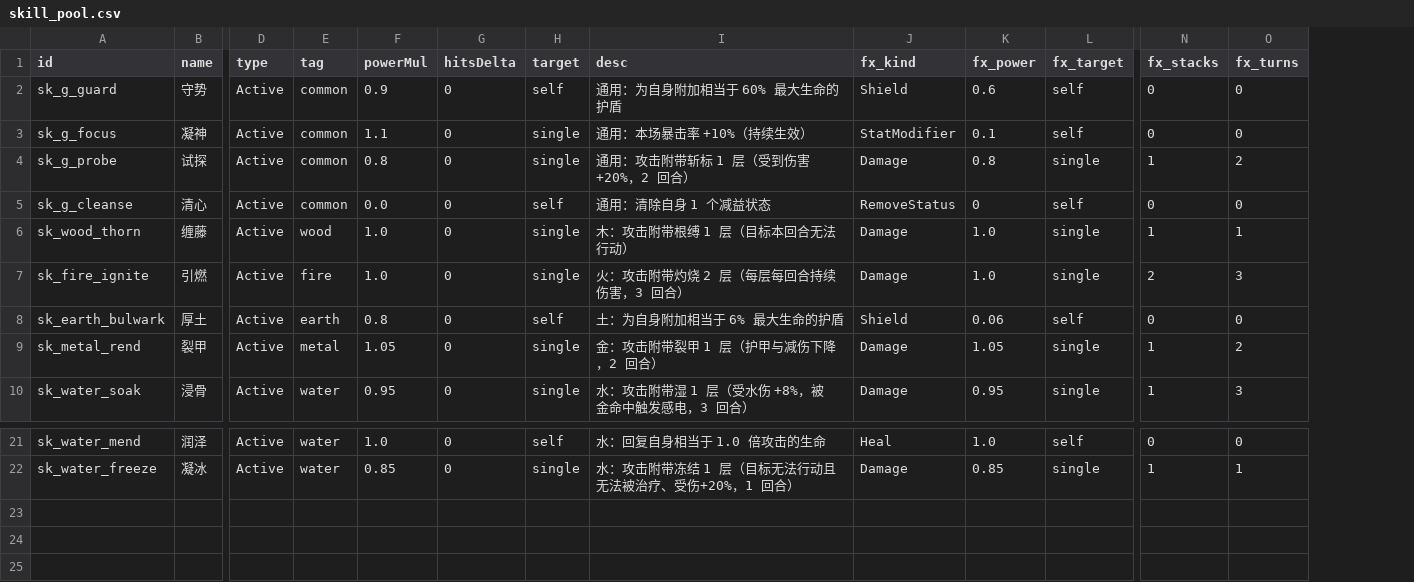
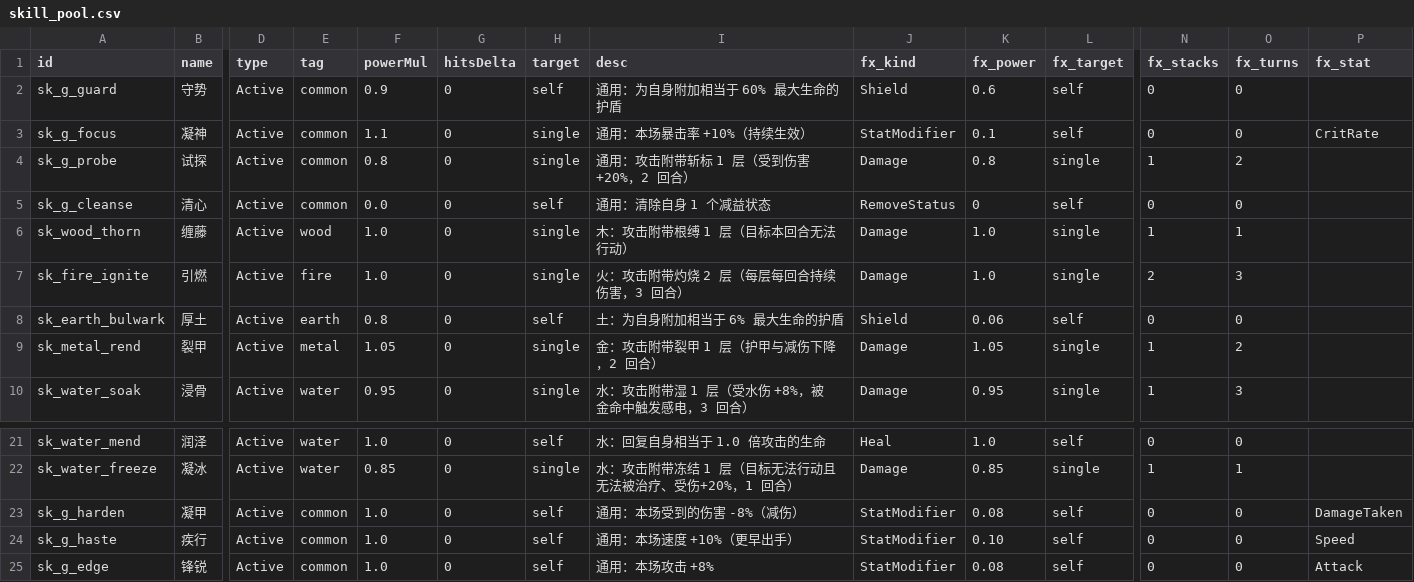
Before and after one commit to ZZYX8Ar/WanXiang, a CSV file: Assets/Resources/Data/skill_pool.csv, drawn as a sheet; only a part is shown, gaps mark what is left out; rows hold the shown columns only; the diff names each change by its address in the sheet, - before the commit and + after, or states it on an @@ line.

Commit message:
扩展StatModifier技能：属性键改为表驱动配置（fx_stat），新增攻击/速度/减伤技能
用户要"优化完善功能+丰富内容"。原ApplyLoadout把StatModifier写死CritRate，
导致技能池永远只能加暴击率——战斗层(AddModifier)其实支持6种属性键(攻击/速度/
减伤/治疗护盾/暴击率/暴击伤害)，是UI装配层的限制。本次扩展打通。

【改动4处（向后兼容）】
- SkillPoolEntry加FxStat字段(默认空)
- skill_pool.csv加fx_stat列(现有行填空,sk_g_focus明确CritRate)
- DataTables.LoadSkillPool按列名解析(列顺序无关)
- ApplyLoadout用ResolveStatKey(entry.FxStat)：
  6个合法键一对一映射，空/未知静默回退CritRate(表缺失/拼错零崩溃)

【新增3技能】凝甲(受伤-8%/DamageTaken)、疾行(速度+10%/Speed)、锋锐(攻击+8%/Attack)

【验证(工具断连下的离线手段)】
- 3程序集编译全过；CSV 24技能16列字段齐
- ⭐离线反射调真实ResolveStatKey：6键映射正确、null/空/Bogus全回退CritRate ✅
- battle自检离线16项通过(1项因PlayerPrefs的SecurityException失败——离线环境限制,
  真Unity无此问题)；Core改动未破坏战斗逻辑
- ⚠ 实机截图未做(Unity MCP工具本会话断连)。ApplyLoadout端到端调用被PlayerPrefs
  离线SecurityException挡住，但组合逻辑是一行直连+编译通过,风险低。工具恢复后补验。
备份 `_backups/StatModifier扩展_20261123/`

```diff
--- a/Assets/Resources/Data/skill_pool.csv
+++ b/Assets/Resources/Data/skill_pool.csv
+column P (fx_stat), row 3: CritRate
+row 23: sk_g_harden | 凝甲 | Active | common | 1.0 | 0 | self | 通用：本场受到的伤害 -8%（减伤） | StatModifier | 0.08 | self | 0 | 0 | DamageTaken
+row 24: sk_g_haste | 疾行 | Active | common | 1.0 | 0 | self | 通用：本场速度 +10%（更早出手） | StatModifier | 0.10 | self | 0 | 0 | Speed
+row 25: sk_g_edge | 锋锐 | Active | common | 1.0 | 0 | self | 通用：本场攻击 +8% | StatModifier | 0.08 | self | 0 | 0 | Attack
```
Also changed, not shown: 3 other files.
